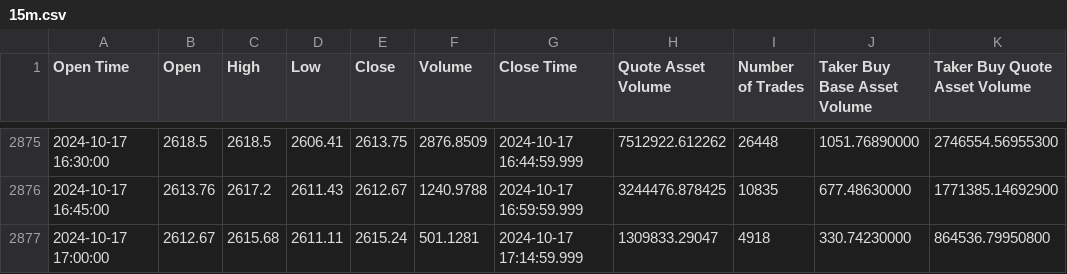
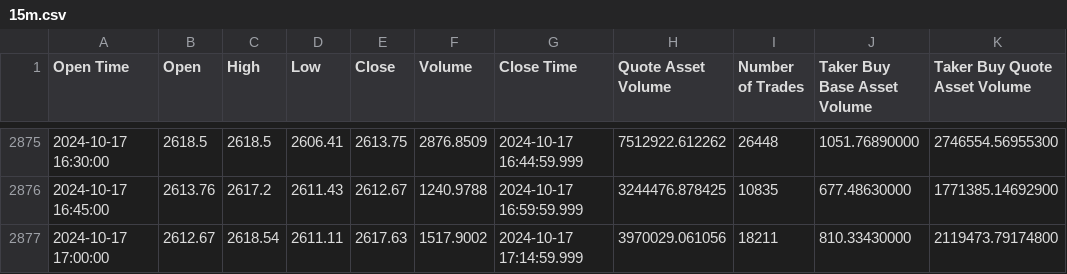
Before and after one commit to Zezoo123/DeFi-Arbitrage-and-Prediction-Tool, a CSV file: data/binance/ETH/15m.csv, drawn as a sheet; only a part is shown, gaps mark what is left out; the diff names each change by its address in the sheet, - before the commit and + after, or states it on an @@ line.

```diff
--- a/data/binance/ETH/15m.csv
+++ b/data/binance/ETH/15m.csv
-C2877 (High): 2615.68
+C2877 (High): 2618.54
-E2877 (Close): 2615.24
+E2877 (Close): 2617.63
-F2877 (Volume): 501.1281
+F2877 (Volume): 1517.9002
-H2877 (Quote Asset Volume): 1309833.29047
+H2877 (Quote Asset Volume): 3970029.061056
-I2877 (Number of Trades): 4918
+I2877 (Number of Trades): 18211
-J2877 (Taker Buy Base Asset Volume): 330.74230000
+J2877 (Taker Buy Base Asset Volume): 810.33430000
-K2877 (Taker Buy Quote Asset Volume): 864536.79950800
+K2877 (Taker Buy Quote Asset Volume): 2119473.79174800
```
Also changed, not shown: data/binance/BTC/15m.csv, data/binance/BTC/30m.csv, 24 other files.
